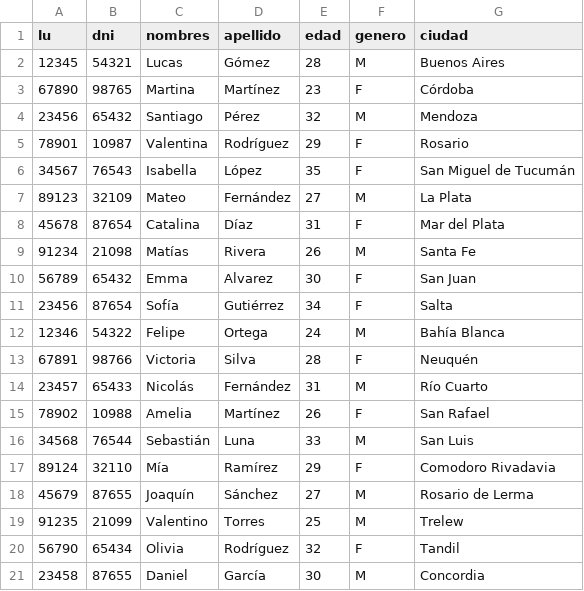
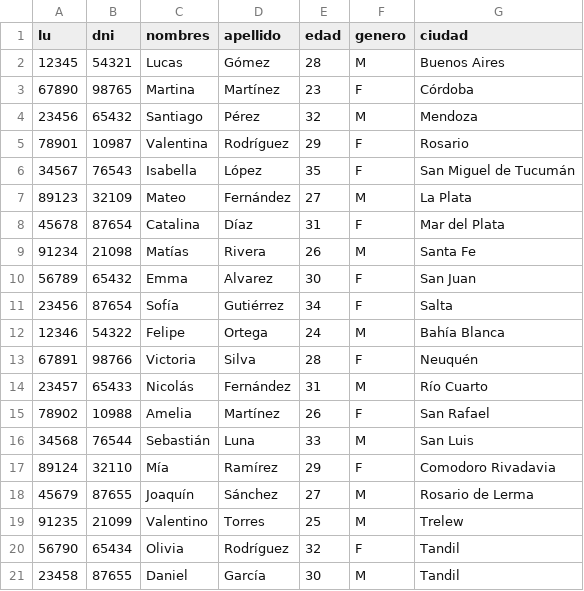
Before and after one commit to gabichrist/ArquitecturaWeb, a CSV file: Entregable3/src/main/java/com/example/entregable3/csv/estudiantes.csv, drawn as a sheet.

```diff
--- a/Entregable3/src/main/java/com/example/entregable3/csv/estudiantes.csv
+++ b/Entregable3/src/main/java/com/example/entregable3/csv/estudiantes.csv
@@ -20,2 +20,2 @@ lu,dni,nombres,apellido,edad,genero,ciudad
 56790,65434,Olivia,Rodríguez,32,F,Tandil
-23458,87655,Daniel,García,30,M,Concordia
+23458,87655,Daniel,García,30,M,Tandil
```
Also changed, not shown: Entregable3/src/main/java/com/example/entregable3/csv/inscripciones.csv.
